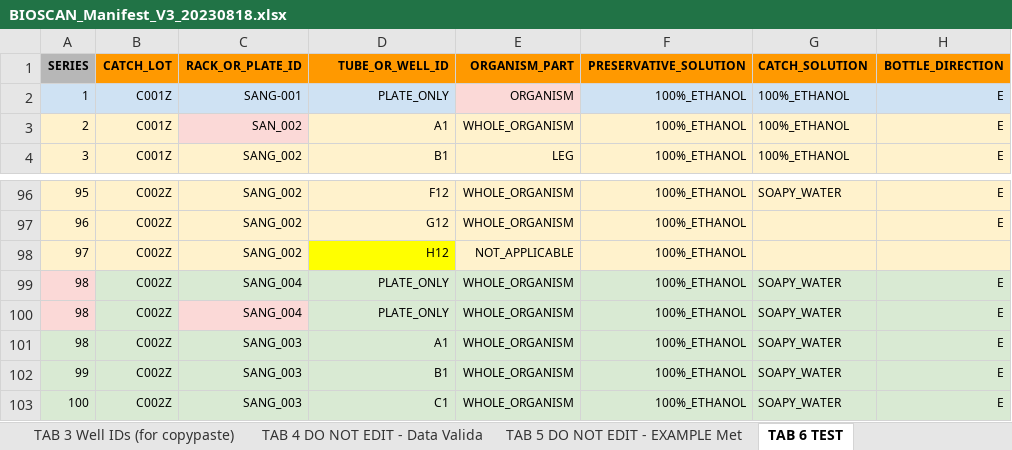
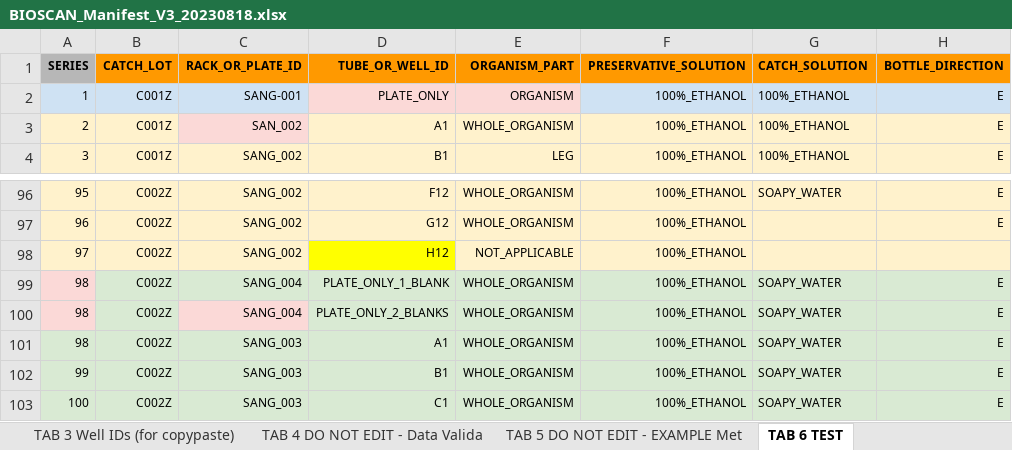
Before and after one commit to sanger-tol/bioscan_anospp_metadata, an Excel workbook: data/BIOSCAN_Manifest_V3_20230818.xlsx, sheet TAB 6 TEST, drawn as a sheet; only a part is shown, gaps mark what is left out; values as stored, in another font and other column widths than the file's, no borders; the diff names each change by its address in the sheet, - before the commit and + after, or states it on an @@ line.

Commit message:
fixes upon test run on backlog, bump version, changelog

```diff
--- a/data/BIOSCAN_Manifest_V3_20230818.xlsx (sheet TAB 6 TEST)
+++ b/data/BIOSCAN_Manifest_V3_20230818.xlsx (sheet TAB 6 TEST)
-D2 fill: #CFE2F3
+D2 fill: #FBD9D7
-D99 (TUBE_OR_WELL_ID): PLATE_ONLY
+D99 (TUBE_OR_WELL_ID): PLATE_ONLY_1_BLANK
-D100 (TUBE_OR_WELL_ID): PLATE_ONLY
+D100 (TUBE_OR_WELL_ID): PLATE_ONLY_2_BLANKS
```
Also changed, not shown: 4 other files.
